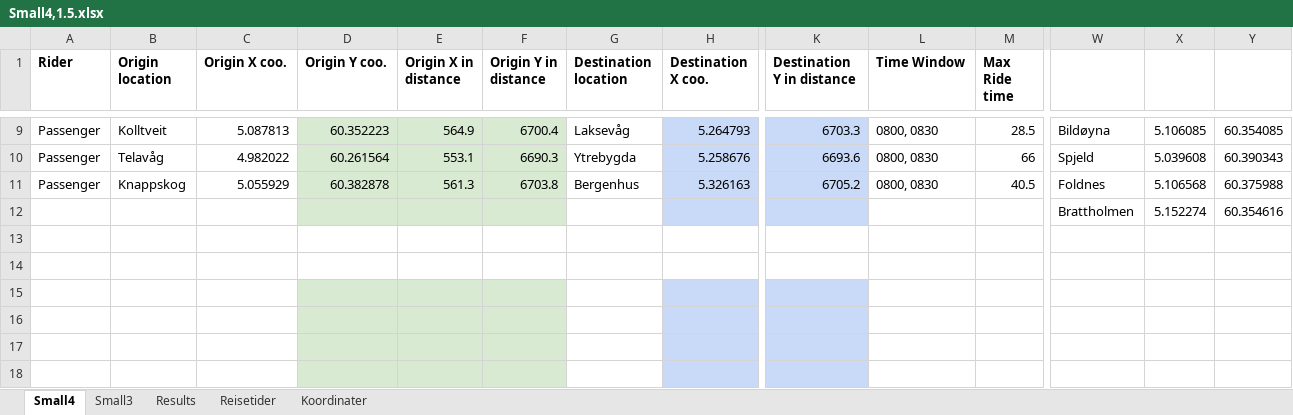
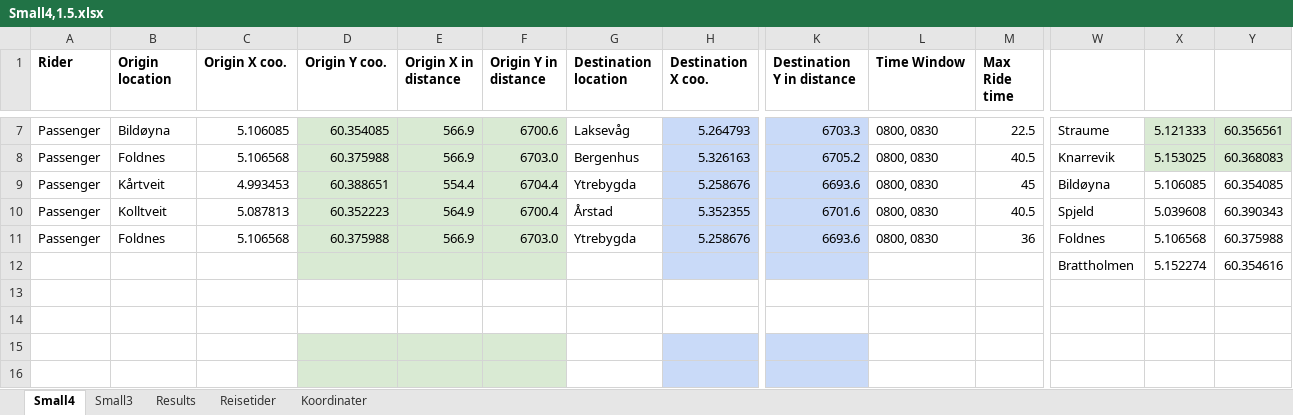
Before and after one commit to tonyyang1998/samkjoring2022, an Excel workbook: Small Instances 1,5/Small4,1.5.xlsx, sheet Small4, drawn as a sheet; only a part is shown, gaps mark what is left out; the shorter side is filled out with more unchanged rows; values as stored, in another font and other column widths than the file's, no borders; removed rows and columns are numbered as before the commit, all else as after; rows hold the shown columns only; the diff covers the shown part only; the diff names each change by its address in the sheet, - before the commit and + after, or states it on an @@ line.

```diff
--- a/Small Instances 1,5/Small4,1.5.xlsx (sheet Small4)
+++ b/Small Instances 1,5/Small4,1.5.xlsx (sheet Small4)
-B7 (Origin location): Kolltveit
+B7 (Origin location): Bildøyna
-C7 (Origin X coo.): 5.087813
+C7 (Origin X coo.): 5.106085
-D7 (Origin Y coo.): 60.352223
+D7 (Origin Y coo.): 60.354085
-E7 (Origin X in distance): 564.9
+E7 (Origin X in distance): 566.9
-F7 (Origin Y in distance): 6700.4
+F7 (Origin Y in distance): 6700.6
-M7 (Max Ride time): 28.5
+M7 (Max Ride time): 22.5
-W7: Bildøyna
+W7: Straume
-X7: 5.106085
+X7: 5.121333
-X7:Y7 fill: none
+X7:Y7 fill: #D9EAD3
-Y7: 60.354085
+Y7: 60.356561
-row 10: Passenger | Telavåg | 4.982022 | 60.261564 | 553.1 | 6690.3 | Ytrebygda | 5.258676 | 6693.6 | 0800, 0830 | 66 | Spjeld | 5.039608 | 60.390343
-B8 (Origin location): Knappskog
+B8 (Origin location): Foldnes
-C8 (Origin X coo.): 5.055929
+C8 (Origin X coo.): 5.106568
-D8 (Origin Y coo.): 60.382878
+D8 (Origin Y coo.): 60.375988
-E8 (Origin X in distance): 561.3
+E8 (Origin X in distance): 566.9
-F8 (Origin Y in distance): 6703.8
+F8 (Origin Y in distance): 6703.0
-W8: Foldnes
+W8: Knarrevik
-X8: 5.106568
+X8: 5.153025
-X8:Y8 fill: none
+X8:Y8 fill: #D9EAD3
-Y8: 60.375988
+Y8: 60.368083
+row 9: Passenger | Kårtveit | 4.993453 | 60.388651 | 554.4 | 6704.4 | Ytrebygda | 5.258676 | 6693.6 | 0800, 0830 | 45 | Bildøyna | 5.106085 | 60.354085
+row 10: Passenger | Kolltveit | 5.087813 | 60.352223 | 564.9 | 6700.4 | Årstad | 5.352355 | 6701.6 | 0800, 0830 | 40.5 | Spjeld | 5.039608 | 60.390343
+row 11: Passenger | Foldnes | 5.106568 | 60.375988 | 566.9 | 6703.0 | Ytrebygda | 5.258676 | 6693.6 | 0800, 0830 | 36 | Foldnes | 5.106568 | 60.375988
```
Also changed, not shown: 1 added row, 3 removed rows and 50 edited cells elsewhere in this sheet, sheet Small3, formulas that keep their value, 9 other files.
